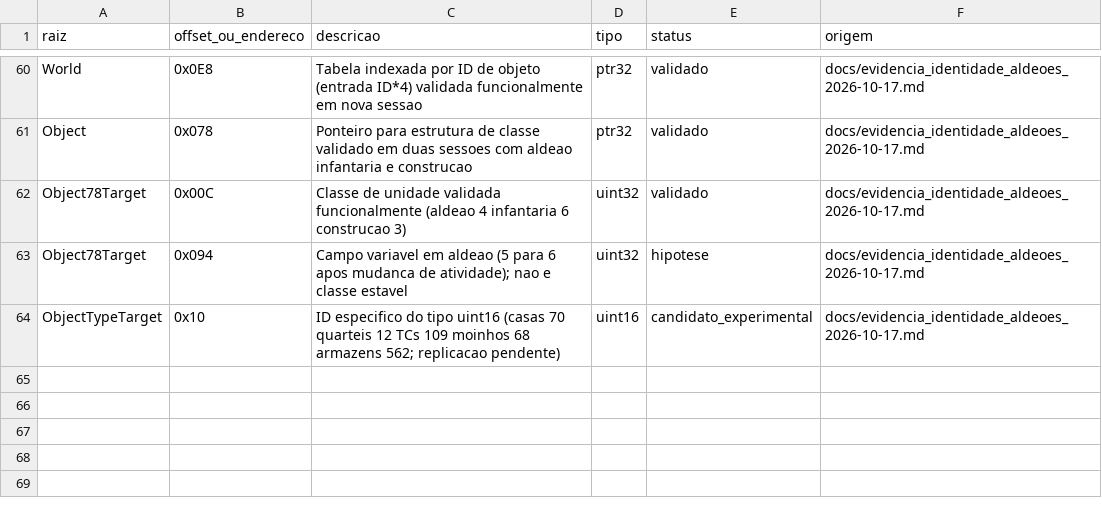
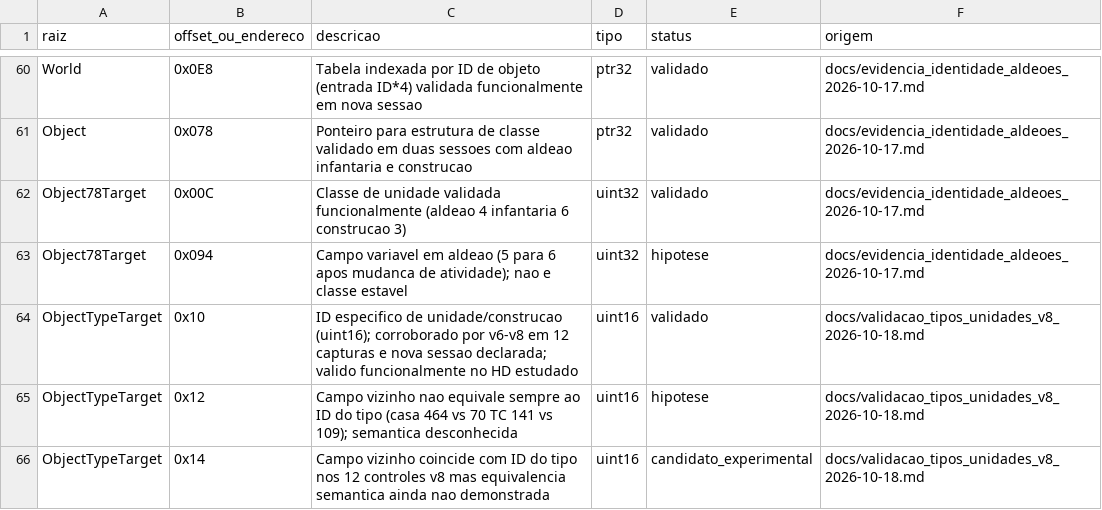
Before and after one commit to marcosvilhena87/AoE2HD.mapping, a CSV file: dados/enderecos.csv, drawn as a sheet; only a part is shown, gaps mark what is left out.

Commit message:
data: validate indirect type uint16 and separate neighboring candidate fields

```diff
--- a/dados/enderecos.csv
+++ b/dados/enderecos.csv
@@ -63,2 +63,4 @@ Object78Target,0x00C,Classe de unidade validada funcionalmente (aldeao 4 infanta
 Object78Target,0x094,Campo variavel em aldeao (5 para 6 apos mudanca de atividade); nao e classe estavel,uint32,hipotese,docs/evidencia_identidade_aldeoes_2026-10-17.md
-ObjectTypeTarget,0x10,ID especifico do tipo uint16 (casas 70 quarteis 12 TCs 109 moinhos 68 armazens 562; replicacao pendente),uint16,candidato_experimental,docs/evidencia_identidade_aldeoes_2026-10-17.md
+ObjectTypeTarget,0x10,ID especifico de unidade/construcao (uint16); corroborado por v6-v8 em 12 capturas e nova sessao declarada; valido funcionalmente no HD estudado,uint16,validado,docs/validacao_tipos_unidades_v8_2026-10-18.md
+ObjectTypeTarget,0x12,Campo vizinho nao equivale sempre ao ID do tipo (casa 464 vs 70 TC 141 vs 109); semantica desconhecida,uint16,hipotese,docs/validacao_tipos_unidades_v8_2026-10-18.md
+ObjectTypeTarget,0x14,Campo vizinho coincide com ID do tipo nos 12 controles v8 mas equivalencia semantica ainda nao demonstrada,uint16,candidato_experimental,docs/validacao_tipos_unidades_v8_2026-10-18.md
```
